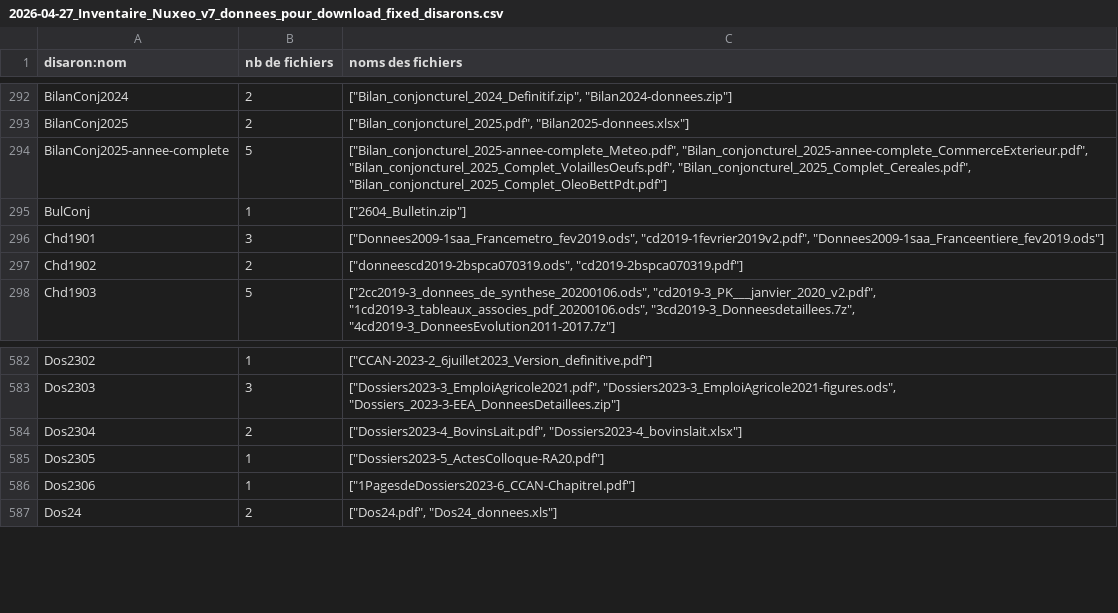
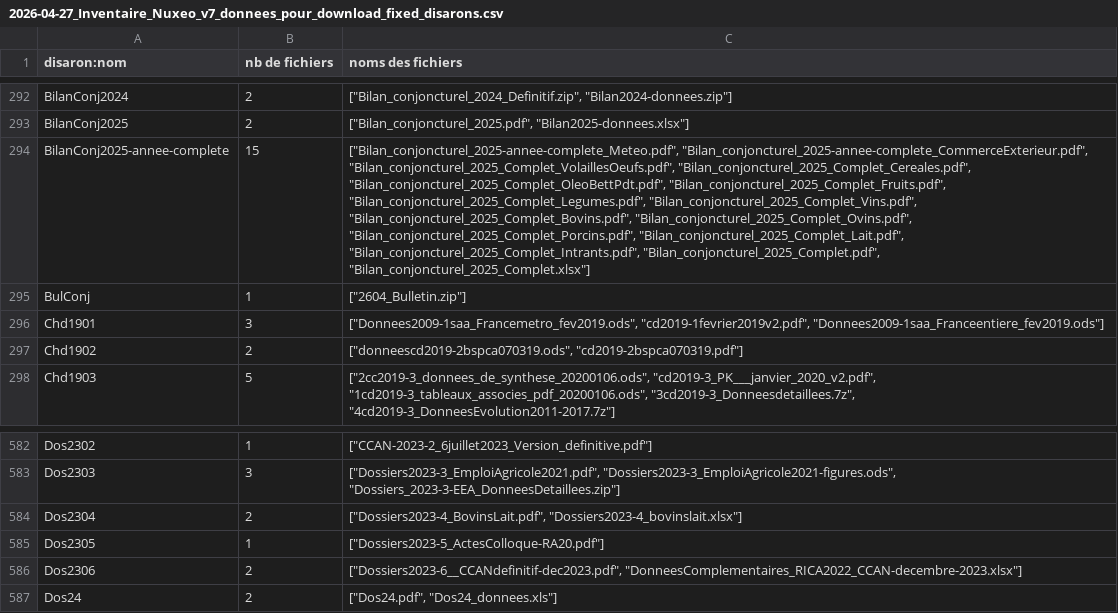
Before and after one commit to betagouv/agreste-crawler, a CSV file: 2026-04-27_Inventaire_Nuxeo_v7_donnees_pour_download_fixed_disarons.csv, drawn as a sheet; only a part is shown, gaps mark what is left out; the diff names each change by its address in the sheet, - before the commit and + after, or states it on an @@ line.

Commit message:
Fix a few files in the list, wrong or missing.

```diff
--- a/2026-04-27_Inventaire_Nuxeo_v7_donnees_pour_download_fixed_disarons.csv
+++ b/2026-04-27_Inventaire_Nuxeo_v7_donnees_pour_download_fixed_disarons.csv
-B294 (nb de fichiers): 5
+B294 (nb de fichiers): 15
-C294 (noms des fichiers): …"Bilan_conjoncturel_2025_Complet_VolaillesOeufs.pdf", "Bilan_conjoncturel_2025_Complet_Cereales.pdf", "Bilan_conjoncturel_2025_Complet_OleoBettPdt.pdf"]
+C294 (noms des fichiers): …"Bilan_conjoncturel_2025_Complet_VolaillesOeufs.pdf", "Bilan_conjoncturel_2025_Complet_Cereales.pdf", "Bilan_conjoncturel_2025_Complet_OleoBettPdt.pdf", "Bilan_conjoncturel_2025_Complet_Fruits.pdf", "Bilan_conjoncturel_2025_Complet_Legumes.pdf", "Bilan_conjoncturel_2025_Complet_Vins.pdf", "Bilan_conjoncturel_2025_Complet_Bovins.pdf", "Bilan_conjoncturel_2025_Complet_Ovins.pdf", "Bilan_conjoncturel_2025_Complet_Porcins.pdf", "Bilan_conjoncturel_2025_Complet_Lait.pdf", "Bilan_conjoncturel_2025_Complet_Intrants.pdf", "Bilan_conjoncturel_2025_Complet.pdf", "Bilan_conjoncturel_2025_Complet.xlsx"]
-B586 (nb de fichiers): 1
+B586 (nb de fichiers): 2
-C586 (noms des fichiers): ["1PagesdeDossiers2023-6_CCAN-ChapitreI.pdf"]
+C586 (noms des fichiers): ["Dossiers2023-6__CCANdefinitif-dec2023.pdf", "DonneesComplementaires_RICA2022_CCAN-decembre-2023.xlsx"]
```
